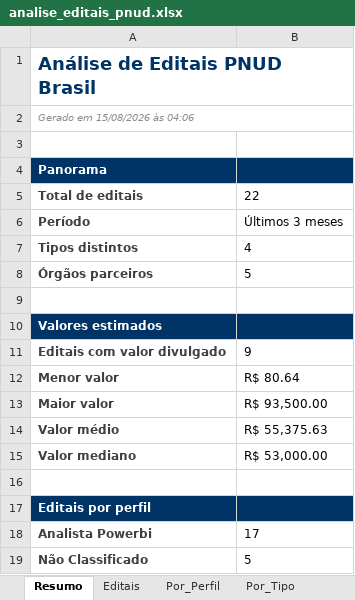
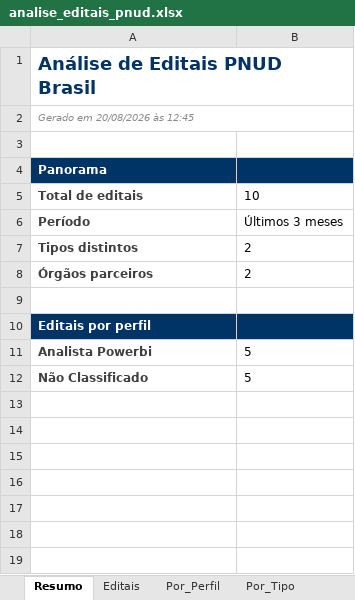
Before and after one commit to jorgel-mendes/analise-editais, an Excel workbook: analise_editais_pnud.xlsx, sheet Resumo, drawn as a sheet; values as stored, in another font and other column widths than the file's, no borders; removed rows and columns are numbered as before the commit, all else as after; the diff names each change by its address in the sheet, - before the commit and + after, or states it on an @@ line.

```diff
--- a/analise_editais_pnud.xlsx (sheet Resumo)
+++ b/analise_editais_pnud.xlsx (sheet Resumo)
-A2: Gerado em 15/08/2026 às 04:06
+A2: Gerado em 20/08/2026 às 12:45
-B5: 22
+B5: 10
-B7: 4
+B7: 2
-B8: 5
+B8: 2
-row 9: (empty)
-row 10: Valores estimados
-row 11: Editais com valor divulgado | 9
-row 12: Menor valor | R$ 80.64
-row 13: Maior valor | R$ 93,500.00
-row 14: Valor médio | R$ 55,375.63
-row 15: Valor mediano | R$ 53,000.00
-B11: 17
+B11: 5
```
Also changed, not shown: sheet Editais, sheet Por_Area, sheet Por_Orgao, sheet Por_Tipo, sheet Perfis, sheet Por_Perfil, 5 other files.
